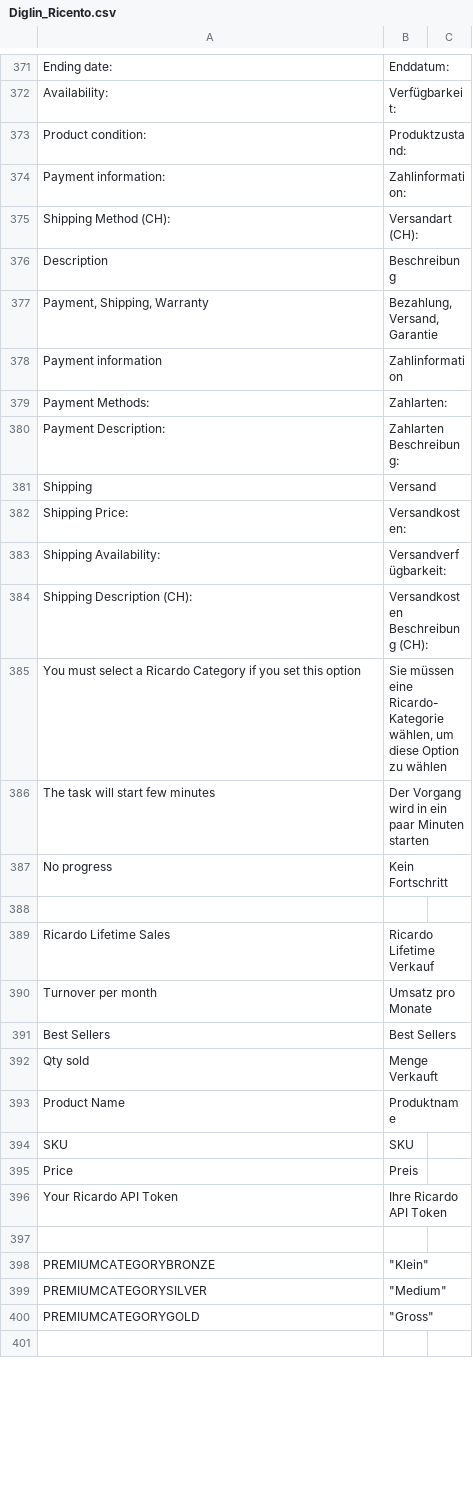
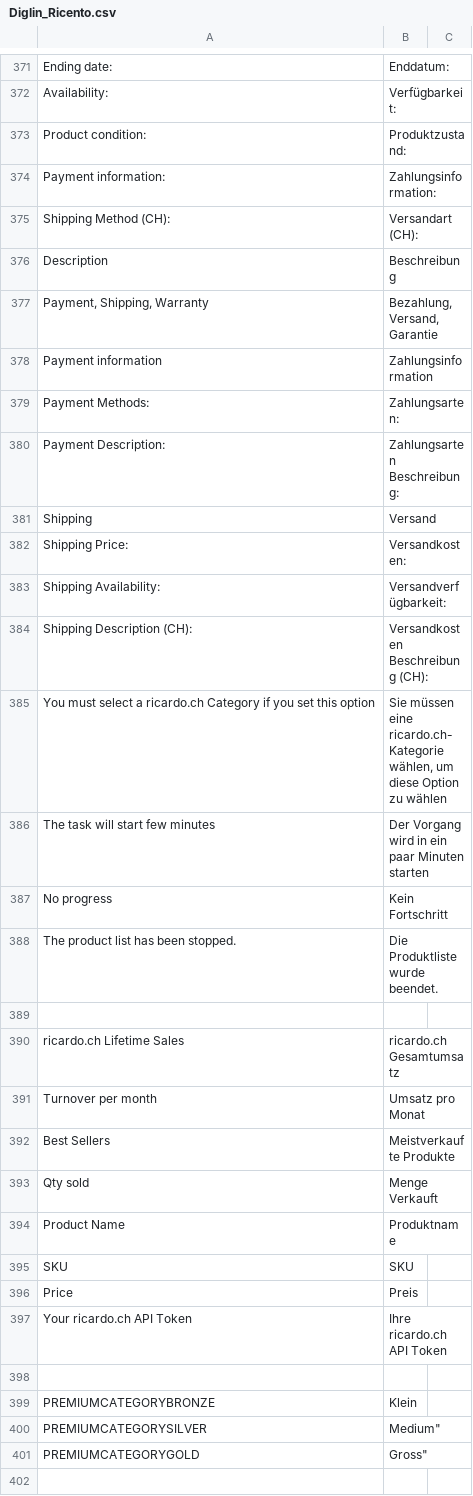
Before and after one commit to diglin/ricardo, a CSV file: src/app/locale/de_CH/Diglin_Ricento.csv, drawn as a sheet; only a part is shown, gaps mark what is left out; the diff covers the shown part only.

```diff
--- a/src/app/locale/de_CH/Diglin_Ricento.csv
+++ b/src/app/locale/de_CH/Diglin_Ricento.csv
@@ -373,3 +373,3 @@
 "Product condition:","Produktzustand:"
-"Payment information:","Zahlinformation:"
+"Payment information:","Zahlungsinformation:"
 "Shipping Method (CH):","Versandart (CH):"
@@ -377,5 +377,5 @@
 "Payment, Shipping, Warranty","Bezahlung, Versand, Garantie"
-"Payment information","Zahlinformation"
-"Payment Methods:","Zahlarten:"
-"Payment Description:","Zahlarten Beschreibung:"
+"Payment information","Zahlungsinformation"
+"Payment Methods:","Zahlungsarten:"
+"Payment Description:","Zahlungsarten Beschreibung:"
 "Shipping","Versand"
@@ -384,9 +384,10 @@
 "Shipping Description (CH):","Versandkosten Beschreibung (CH):"
-"You must select a Ricardo Category if you set this option","Sie müssen eine Ricardo-Kategorie wählen, um diese Option zu wählen"
+"You must select a ricardo.ch Category if you set this option","Sie müssen eine ricardo.ch-Kategorie wählen, um diese Option zu wählen"
 "The task will start few minutes","Der Vorgang wird in ein paar Minuten starten"
 "No progress","Kein Fortschritt"
+"The product list has been stopped.","Die Produktliste wurde beendet."
 
-"Ricardo Lifetime Sales","Ricardo Lifetime Verkauf"
-"Turnover per month","Umsatz pro Monate"
-"Best Sellers","Best Sellers"
+"ricardo.ch Lifetime Sales","ricardo.ch Gesamtumsatz"
+"Turnover per month","Umsatz pro Monat"
+"Best Sellers","Meistverkaufte Produkte"
 "Qty sold", "Menge Verkauft"
@@ -395,7 +396,7 @@
 "Price","Preis"
-"Your Ricardo API Token","Ihre Ricardo API Token"
+"Your ricardo.ch API Token","Ihre ricardo.ch API Token"
 
-"PREMIUMCATEGORYBRONZE"," ""Klein"""
-"PREMIUMCATEGORYSILVER"," ""Medium"""
-"PREMIUMCATEGORYGOLD"," ""Gross"""
+"PREMIUMCATEGORYBRONZE"," Klein"
+"PREMIUMCATEGORYSILVER"," "Medium"
+"PREMIUMCATEGORYGOLD"," "Gross"
 
```
Also changed, not shown: 4 added rows, 9 removed rows and 151 edited cells elsewhere in this file, src/app/locale/de_DE/Diglin_Ricento.csv, src/app/locale/en_US/Diglin_Ricento.csv, 10 other files.
